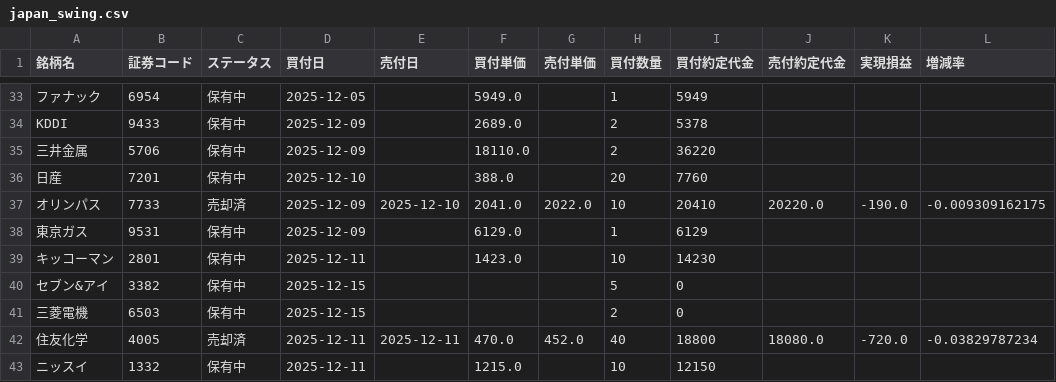
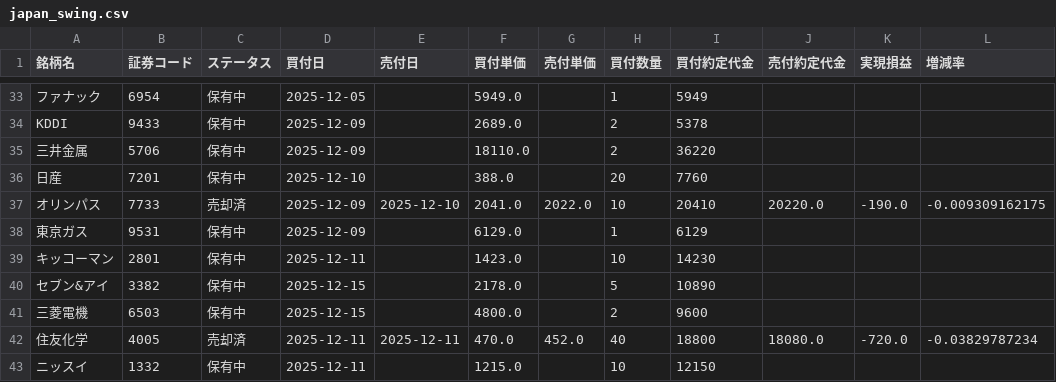
Before and after one commit to koh5884/trade-analysis-app, a CSV file: data/japan_swing.csv, drawn as a sheet; only a part is shown, gaps mark what is left out.

Commit message:
Update 日本スイング data - 2025-12-15 12:09:07

```diff
--- a/data/japan_swing.csv
+++ b/data/japan_swing.csv
@@ -39,4 +39,4 @@ KDDI,9433,保有中,2025-12-09,,2689.0,,2,5378,,,
 キッコーマン,2801,保有中,2025-12-11,,1423.0,,10,14230,,,
-セブン&アイ,3382,保有中,2025-12-15,,,,5,0,,,
-三菱電機,6503,保有中,2025-12-15,,,,2,0,,,
+セブン&アイ,3382,保有中,2025-12-15,,2178.0,,5,10890,,,
+三菱電機,6503,保有中,2025-12-15,,4800.0,,2,9600,,,
 住友化学,4005,売却済,2025-12-11,2025-12-11,470.0,452.0,40,18800,18080.0,-720.0,-0.03829787234
```
